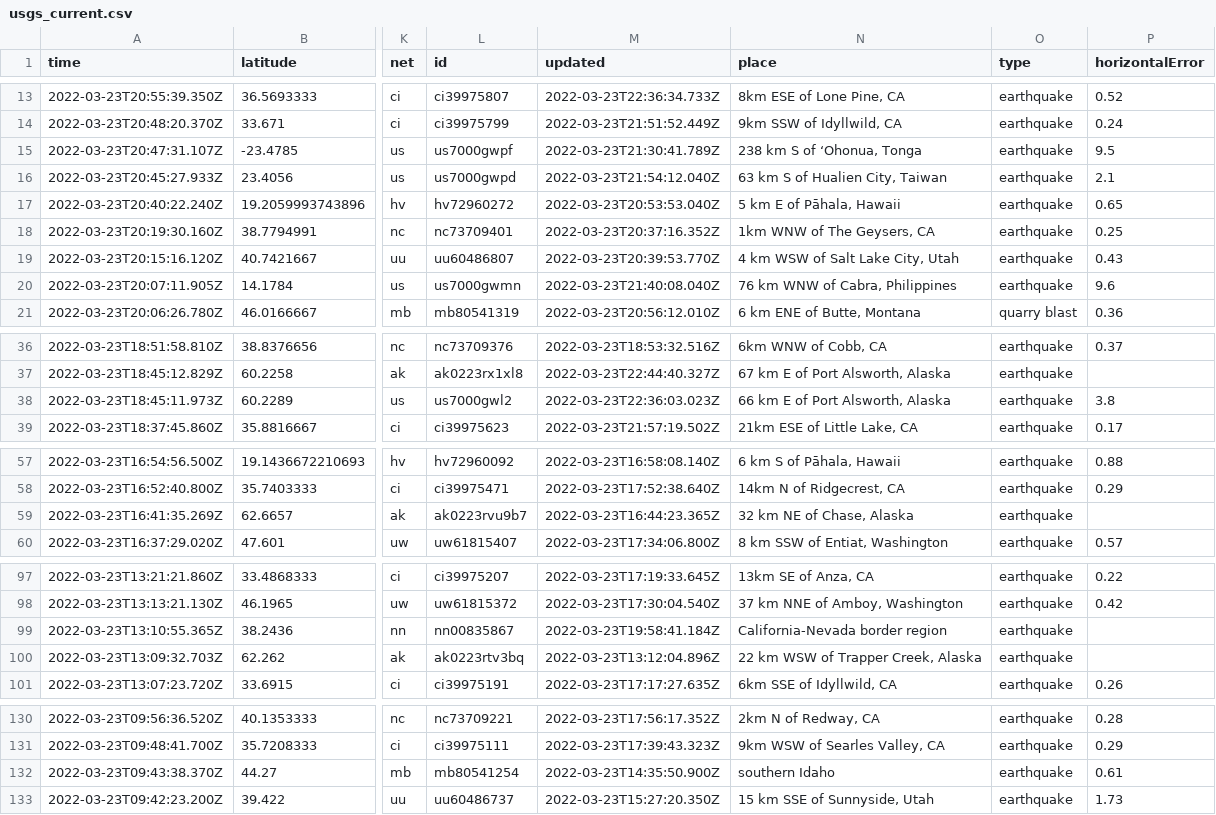
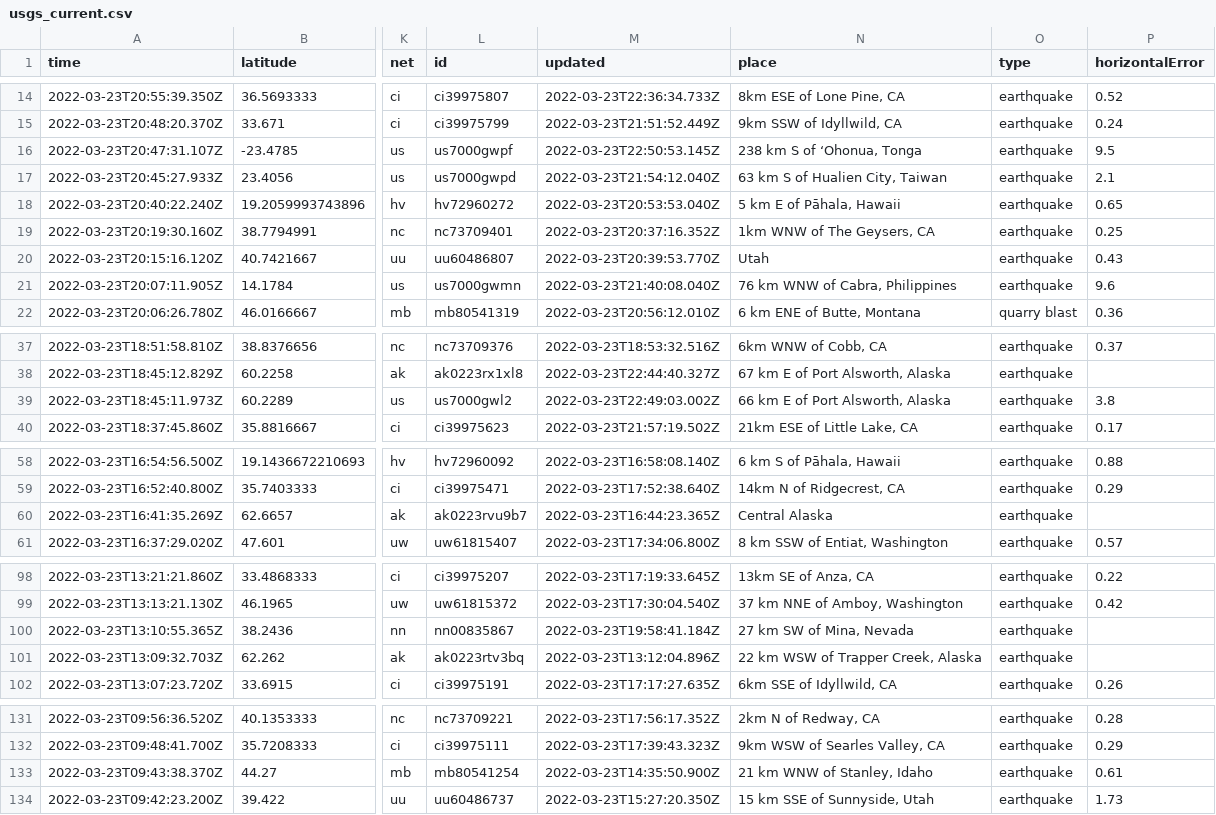
Before and after one commit to awallender/nicar22-github-actions, a CSV file: usgs_current.csv, drawn as a sheet; only a part is shown, gaps mark what is left out; addresses are those after the commit; the diff covers the shown part only; the diff names each change by its address in the sheet, - before the commit and + after, or states it on an @@ line.

```diff
--- a/usgs_current.csv
+++ b/usgs_current.csv
-M16 (updated): 2022-03-23T21:30:41.789Z
+M16 (updated): 2022-03-23T22:50:53.145Z
-N20 (place): 4 km WSW of Salt Lake City, Utah
+N20 (place): Utah
-M39 (updated): 2022-03-23T22:36:03.023Z
+M39 (updated): 2022-03-23T22:49:03.002Z
-N60 (place): 32 km NE of Chase, Alaska
+N60 (place): Central Alaska
-N100 (place): California-Nevada border region
+N100 (place): 27 km SW of Mina, Nevada
-N133 (place): southern Idaho
+N133 (place): 21 km WNW of Stanley, Idaho
```
Also changed, not shown: 2 added rows, 3 removed rows and 8 edited cells elsewhere in this file, usgs_main.csv.
